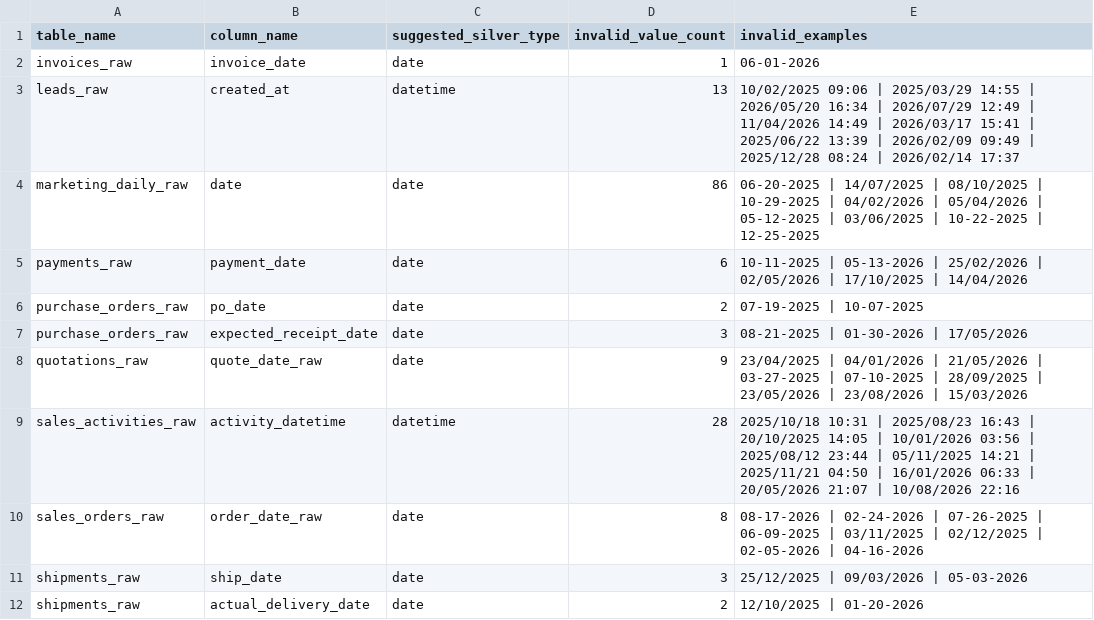
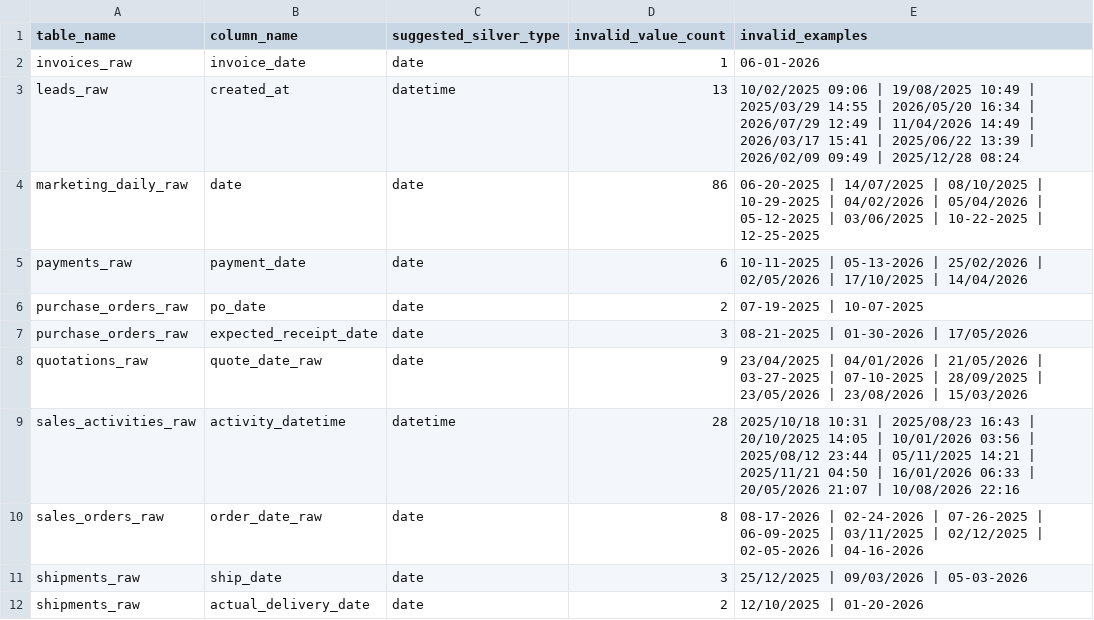
Before and after one commit to FatBoyIL/SEPRO_Cleaning_Data, a CSV file: reports/02_data_quality/dq_datatype_issues.csv, drawn as a sheet.

```diff
--- a/reports/02_data_quality/dq_datatype_issues.csv
+++ b/reports/02_data_quality/dq_datatype_issues.csv
@@ -2,3 +2,3 @@
 invoices_raw,invoice_date,date,1,06-01-2026
-leads_raw,created_at,datetime,13,10/02/2025 09:06 | 2025/03/29 14:55 | 2026/05/20 16:34 | 2026/07/29 12:49 | 11/04/2026 14:49 | 2026/03/17 15:41 | 2025/06/22 13:39 | 2026/02/09 09:49 | 2025/12/28 08:24 | 2026/02/14 17:37
+leads_raw,created_at,datetime,13,10/02/2025 09:06 | 19/08/2025 10:49 | 2025/03/29 14:55 | 2026/05/20 16:34 | 2026/07/29 12:49 | 11/04/2026 14:49 | 2026/03/17 15:41 | 2025/06/22 13:39 | 2026/02/09 09:49 | 2025/12/28 08:24
 marketing_daily_raw,date,date,86,06-20-2025 | 14/07/2025 | 08/10/2025 | 10-29-2025 | 04/02/2026 | 05/04/2026 | 05-12-2025 | 03/06/2025 | 10-22-2025 | 12-25-2025
```
Also changed, not shown: reports/01_profile/bronze_column_profile.csv, reports/01_profile/bronze_table_profile.csv, 9 other files.
